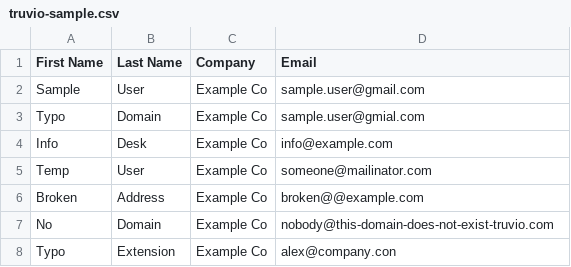
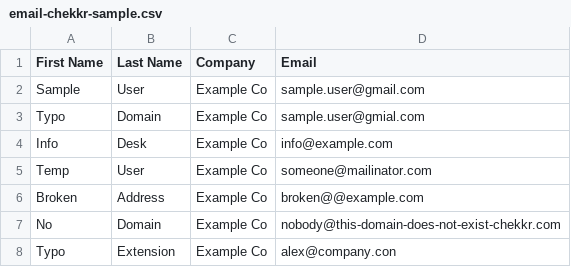
Before and after one commit to nexoradev-stack/Email-Chekkr, a CSV file: site/assets/data/email-chekkr-sample.csv (was site/assets/data/truvio-sample.csv), drawn as a sheet.

```diff
--- a/site/assets/data/truvio-sample.csv
+++ b/site/assets/data/email-chekkr-sample.csv
@@ -6,3 +6,3 @@ Temp,User,Example Co,someone@mailinator.com
 Broken,Address,Example Co,broken@@example.com
-No,Domain,Example Co,nobody@this-domain-does-not-exist-truvio.com
+No,Domain,Example Co,nobody@this-domain-does-not-exist-chekkr.com
 Typo,Extension,Example Co,alex@company.con
```
Also changed, not shown: 42 other files.
